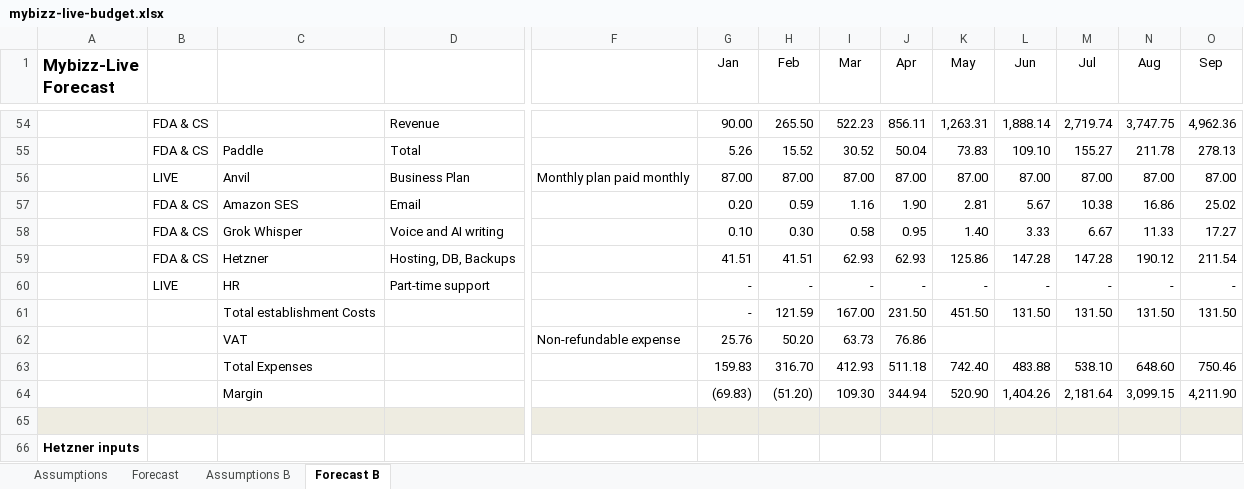
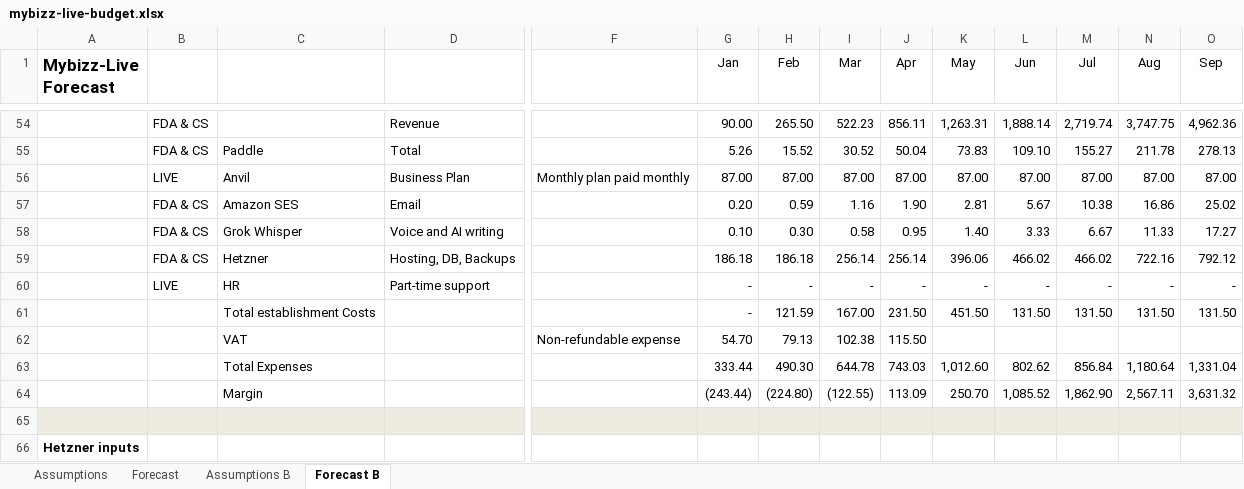
Before and after one commit to sassycomapp/data-mybizz-mgt, an Excel workbook: business/mybizz-live/mybizz-live-budget.xlsx, sheet Forecast B, drawn as a sheet; only a part is shown, gaps mark what is left out; values as stored, in another font and other column widths than the file's, no borders; removed rows and columns are numbered as before the commit, all else as after; rows hold the shown columns only; the diff covers the shown part only; the diff names each change by its address in the sheet, - before the commit and + after, or states it on an @@ line.

```diff
--- a/business/mybizz-live/mybizz-live-budget.xlsx (sheet Forecast B)
+++ b/business/mybizz-live/mybizz-live-budget.xlsx (sheet Forecast B)
-row 59:  | FDA & CS | Hetzner | Hosting, DB, Backups |  | 41.51 | 41.51 | 62.93 | 62.93 | 125.86 | 147.28 | 147.28 | 190.12 | 211.54
+row 59:  | FDA & CS | Hetzner | Hosting, DB, Backups |  | 186.18 | 186.18 | 256.14 | 256.14 | 396.06 | 466.02 | 466.02 | 722.16 | 792.12
-row 62:  |  | VAT |  | Non-refundable expense | 25.76 | 50.20 | 63.73 | 76.86
-row 63:  |  | Total Expenses |  |  | 159.83 | 316.70 | 412.93 | 511.18 | 742.40 | 483.88 | 538.10 | 648.60 | 750.46
-row 64:  |  | Margin |  |  | (69.83) | (51.20) | 109.30 | 344.94 | 520.90 | 1,404.26 | 2,181.64 | 3,099.15 | 4,211.90
+row 62:  |  | VAT |  | Non-refundable expense | 54.70 | 79.13 | 102.38 | 115.50
+row 63:  |  | Total Expenses |  |  | 333.44 | 490.30 | 644.78 | 743.03 | 1,012.60 | 802.62 | 856.84 | 1,180.64 | 1,331.04
+row 64:  |  | Margin |  |  | (243.44) | (224.80) | (122.55) | 113.09 | 250.70 | 1,085.52 | 1,862.90 | 2,567.11 | 3,631.32
```
Also changed, not shown: 10 added rows, 8 removed rows and 1 edited cell elsewhere in this sheet, sheet Forecast, sheet Assumptions B, sheet Assumptions, 3 other files.
